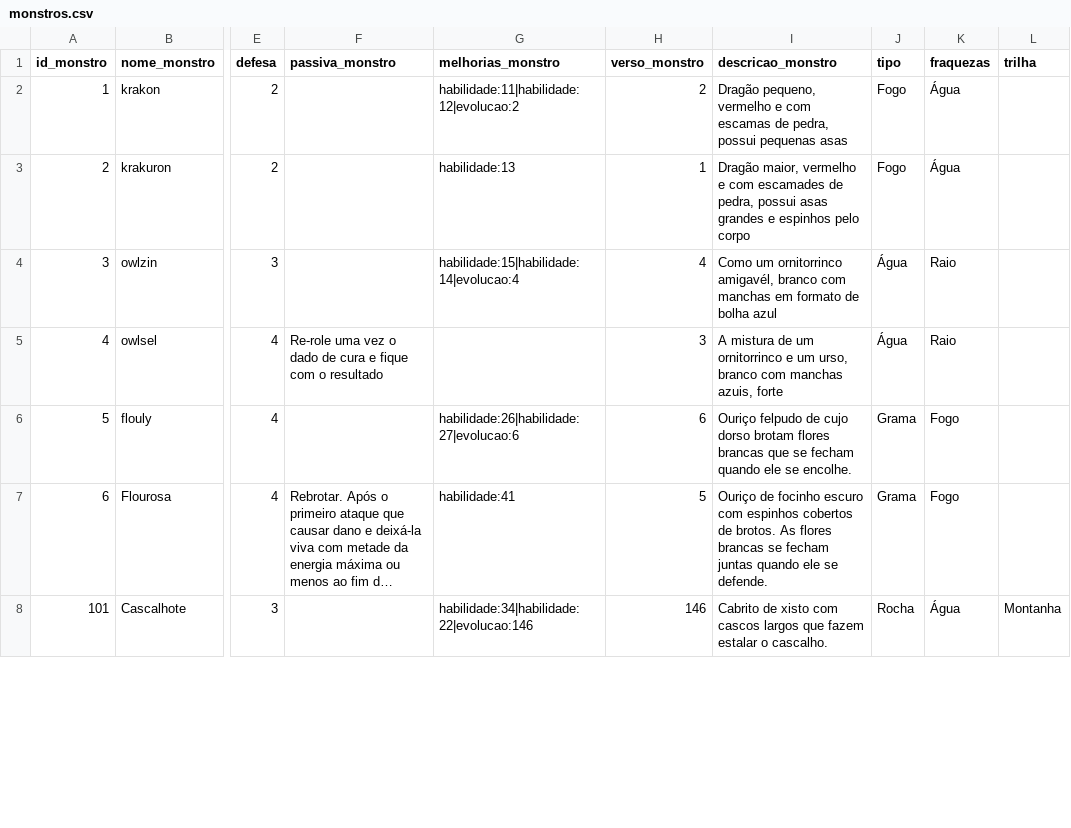
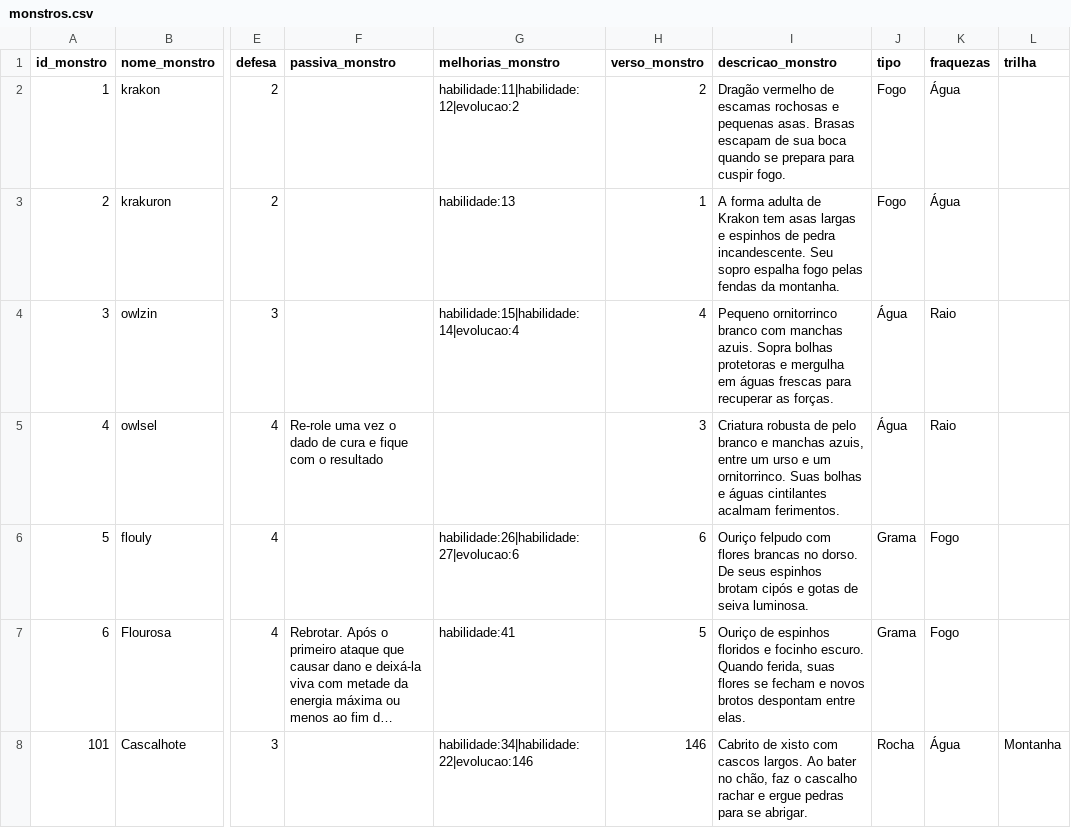
Before and after one commit to MarcosVBA/CatchAllBG, a CSV file: cartas/monstros.csv, drawn as a sheet; only a part is shown, gaps mark what is left out; long unchanged cells end in …; the diff covers the shown part only; the diff names each change by its address in the sheet, - before the commit and + after, or states it on an @@ line.

Commit message:
melhorias nas descrições de monstros

```diff
--- a/cartas/monstros.csv
+++ b/cartas/monstros.csv
-I2 (descricao_monstro): Dragão pequeno, vermelho e com escamas de pedra, possui pequenas asas
+I2 (descricao_monstro): Dragão vermelho de escamas rochosas e pequenas asas. Brasas escapam de sua boca quando se prepara para cuspir fogo.
-I3 (descricao_monstro): Dragão maior, vermelho e com escamades de pedra, possui asas grandes e espinhos pelo corpo
+I3 (descricao_monstro): A forma adulta de Krakon tem asas largas e espinhos de pedra incandescente. Seu sopro espalha fogo pelas fendas da montanha.
-I4 (descricao_monstro): Como um ornitorrinco amigavél, branco com manchas em formato de bolha azul
+I4 (descricao_monstro): Pequeno ornitorrinco branco com manchas azuis. Sopra bolhas protetoras e mergulha em águas frescas para recuperar as forças.
-I5 (descricao_monstro): A mistura de um ornitorrinco e um urso, branco com manchas azuis, forte
+I5 (descricao_monstro): Criatura robusta de pelo branco e manchas azuis, entre um urso e um ornitorrinco. Suas bolhas e águas cintilantes acalmam ferimentos.
-I6 (descricao_monstro): Ouriço felpudo de cujo dorso brotam flores brancas que se fecham quando ele se encolhe.
+I6 (descricao_monstro): Ouriço felpudo com flores brancas no dorso. De seus espinhos brotam cipós e gotas de seiva luminosa.
-I7 (descricao_monstro): Ouriço de focinho escuro com espinhos cobertos de brotos. As flores brancas se fecham juntas quando ele se defende.
+I7 (descricao_monstro): Ouriço de espinhos floridos e focinho escuro. Quando ferida, suas flores se fecham e novos brotos despontam entre elas.
-I8 (descricao_monstro): …com cascos largos que fazem estalar o cascalho.
+I8 (descricao_monstro): …com cascos largos. Ao bater no chão, faz o cascalho rachar e ergue pedras para se abrigar.
```
Also changed, not shown: 54 edited cells elsewhere in this file, cartas/condicoes.csv, cartas/habilidades.csv, 11 other files.
